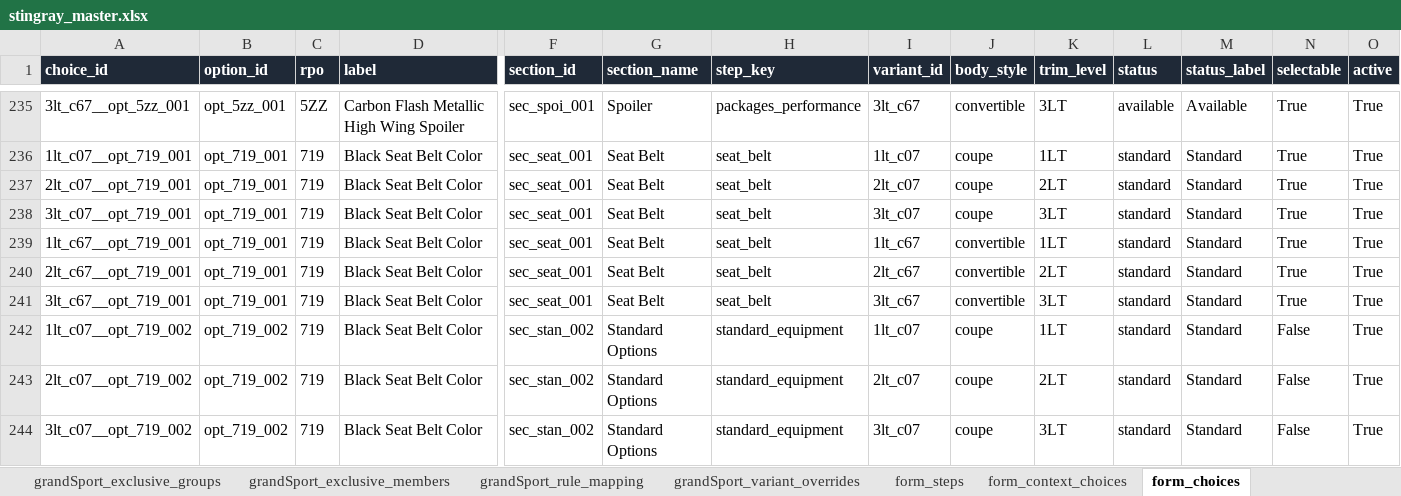
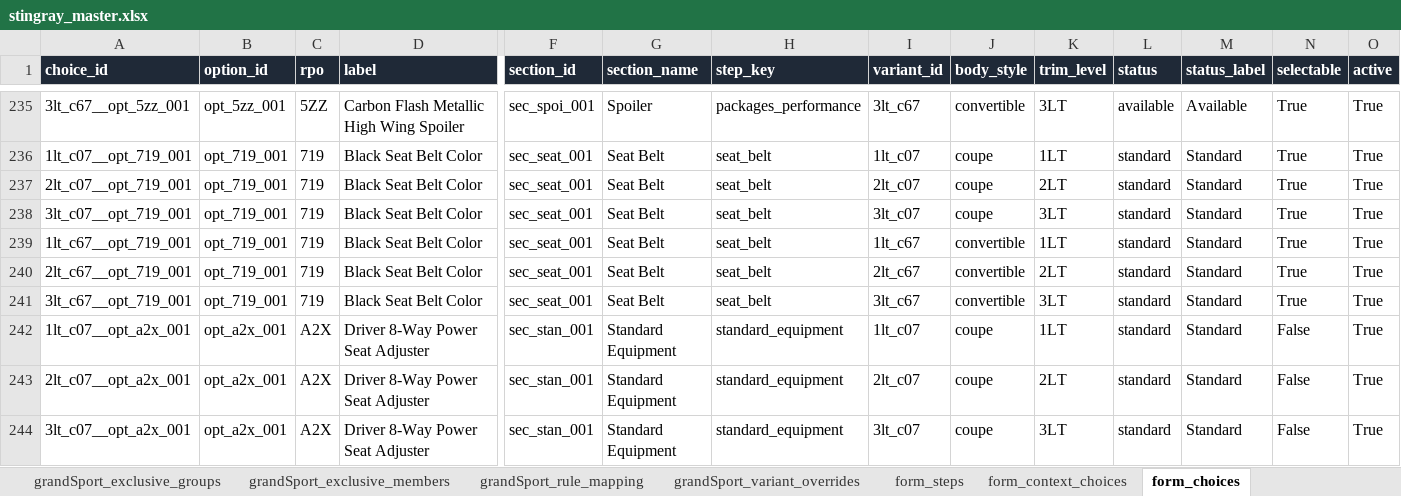
Before and after one commit to seanzmc/27vette, an Excel workbook: stingray_master.xlsx, sheet form_choices, drawn as a sheet; only a part is shown, gaps mark what is left out; the shorter side is filled out with more unchanged rows; values as stored, in another font and other column widths than the file's, no borders; rows hold the shown columns only; the diff covers the shown part only; the diff names each change by its address in the sheet, - before the commit and + after, or states it on an @@ line.

Commit message:
Phase 1A is implemented.
What changed:
- [stingray_master.xlsx](/Users/seandm/Projects/27vette/stingray_master.xlsx): set `active=FALSE` for the eight scoped `sec_stan_002` mirrors: `opt_719_002`, `opt_cf7_002`, `opt_cm9_002`, `opt_efr_002`, `opt_eyt_002`, `opt_j6a_002`, `opt_nga_002`, `opt_qeb_002`.
- Regenerated [form-output/stingray-form-data.json](/Users/seandm/Projects/27vette/form-output/stingray-form-data.json), [form-output/stingray-form-data.csv](/Users/seandm/Projects/27vette/form-output/stingray-form-data.csv), and [form-app/data.js](/Users/seandm/Projects/27vette/form-app/data.js).
- Updated [tests/stingray-generator-stability.test.mjs](/Users/seandm/Projects/27vette/tests/stingray-generator-stability.test.mjs) for the expected `choices` count: `1512 -> 1464`.
- Updated [stingray-duplicate-rpo-phase-1a-standard-mirrors-spec.md](/Users/seandm/Projects/27vette/spec-review/stingray-duplicate-rpo-phase-1a-standard-mirrors-spec.md) with the successful rerun notes.

What did not change:
- Canonical `_001` rows stayed active.
- `stingray_ovs` rows stayed intact.
- `FE1`, `AE4`, `AH2`, `AQ9`, and `UQT` were not changed.
- No rule mappings, price rules, runtime JS logic, endpoint behavior, or Grand Sport sheets were changed.

Gates:
- Workbook package validation: passed, `status=valid`, `issue_count=0`.
- `.venv/bin/python scripts/generate_stingray_form.py`: passed, `validation_errors=0`.
- Focused generated-data check: passed; no generated choice rows remain for the eight inactive `_002` IDs, no duplicate nonblank standard-equipment variant/RPO rows, canonical rows remain in `standardEquipment`.
- `node --test tests/stingray-form-regression.test.mjs`: passed, `69/69`.
- `node --test tests/stingray-generator-stability.test.mjs`: passed, `9/9`.
- `git diff --check`: passed.

Manual browser verification was not run; this was a workbook/generated-data pass.

```diff
--- a/stingray_master.xlsx (sheet form_choices)
+++ b/stingray_master.xlsx (sheet form_choices)
-row 242: 1lt_c07__opt_719_002 | opt_719_002 | 719 | Black Seat Belt Color | sec_stan_002 | Standard Options | standard_equipment | 1lt_c07 | coupe | 1LT | standard | Standard | False | True
-row 243: 2lt_c07__opt_719_002 | opt_719_002 | 719 | Black Seat Belt Color | sec_stan_002 | Standard Options | standard_equipment | 2lt_c07 | coupe | 2LT | standard | Standard | False | True
-row 244: 3lt_c07__opt_719_002 | opt_719_002 | 719 | Black Seat Belt Color | sec_stan_002 | Standard Options | standard_equipment | 3lt_c07 | coupe | 3LT | standard | Standard | False | True
```
Also changed, not shown: 45 removed rows elsewhere in this sheet, sheet stingray_options, sheet form_validation, 5 other files.
